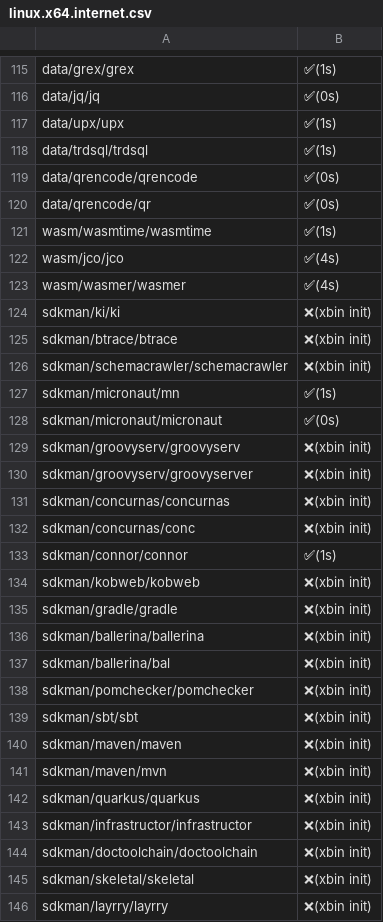
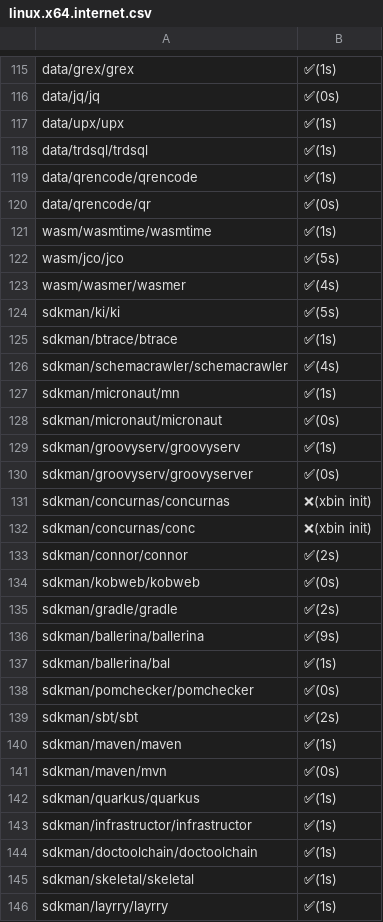
Before and after one commit to x-cmd/pkg, a CSV file: doc/xbin/linux.x64.internet.csv, drawn as a sheet; only a part is shown, gaps mark what is left out; the diff covers the shown part only.

```diff
--- a/doc/xbin/linux.x64.internet.csv
+++ b/doc/xbin/linux.x64.internet.csv
@@ -118,29 +118,29 @@
  data/trdsql/trdsql , ✅(1s)
- data/qrencode/qrencode , ✅(0s)
+ data/qrencode/qrencode , ✅(1s)
  data/qrencode/qr , ✅(0s)
  wasm/wasmtime/wasmtime , ✅(1s)
- wasm/jco/jco , ✅(4s)
+ wasm/jco/jco , ✅(5s)
  wasm/wasmer/wasmer , ✅(4s)
- sdkman/ki/ki , ❌(xbin init)
- sdkman/btrace/btrace , ❌(xbin init)
- sdkman/schemacrawler/schemacrawler , ❌(xbin init)
+ sdkman/ki/ki , ✅(5s)
+ sdkman/btrace/btrace , ✅(1s)
+ sdkman/schemacrawler/schemacrawler , ✅(4s)
  sdkman/micronaut/mn , ✅(1s)
  sdkman/micronaut/micronaut , ✅(0s)
- sdkman/groovyserv/groovyserv , ❌(xbin init)
- sdkman/groovyserv/groovyserver , ❌(xbin init)
+ sdkman/groovyserv/groovyserv , ✅(1s)
+ sdkman/groovyserv/groovyserver , ✅(0s)
  sdkman/concurnas/concurnas , ❌(xbin init)
  sdkman/concurnas/conc , ❌(xbin init)
- sdkman/connor/connor , ✅(1s)
- sdkman/kobweb/kobweb , ❌(xbin init)
- sdkman/gradle/gradle , ❌(xbin init)
- sdkman/ballerina/ballerina , ❌(xbin init)
- sdkman/ballerina/bal , ❌(xbin init)
- sdkman/pomchecker/pomchecker , ❌(xbin init)
- sdkman/sbt/sbt , ❌(xbin init)
- sdkman/maven/maven , ❌(xbin init)
- sdkman/maven/mvn , ❌(xbin init)
- sdkman/quarkus/quarkus , ❌(xbin init)
- sdkman/infrastructor/infrastructor , ❌(xbin init)
- sdkman/doctoolchain/doctoolchain , ❌(xbin init)
- sdkman/skeletal/skeletal , ❌(xbin init)
- sdkman/layrry/layrry , ❌(xbin init)
+ sdkman/connor/connor , ✅(2s)
+ sdkman/kobweb/kobweb , ✅(0s)
+ sdkman/gradle/gradle , ✅(2s)
+ sdkman/ballerina/ballerina , ✅(9s)
+ sdkman/ballerina/bal , ✅(1s)
+ sdkman/pomchecker/pomchecker , ✅(0s)
+ sdkman/sbt/sbt , ✅(2s)
+ sdkman/maven/maven , ✅(1s)
+ sdkman/maven/mvn , ✅(0s)
+ sdkman/quarkus/quarkus , ✅(1s)
+ sdkman/infrastructor/infrastructor , ✅(1s)
+ sdkman/doctoolchain/doctoolchain , ✅(1s)
+ sdkman/skeletal/skeletal , ✅(1s)
+ sdkman/layrry/layrry , ✅(1s)
```
Also changed, not shown: 61 edited cells elsewhere in this file.
